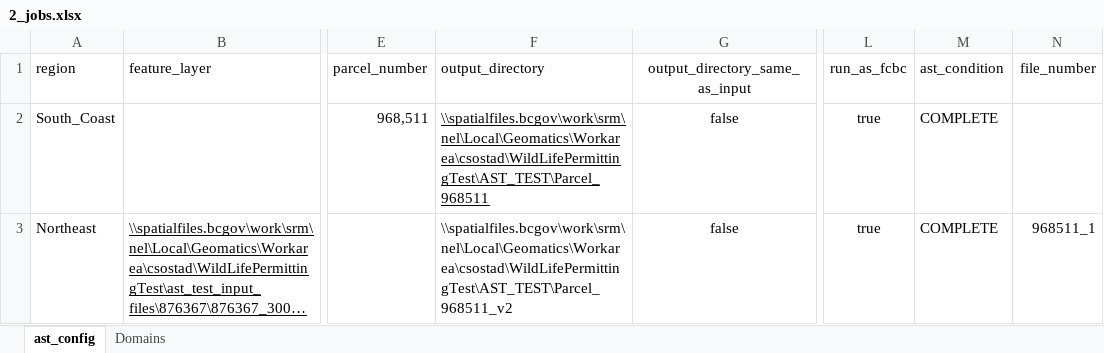
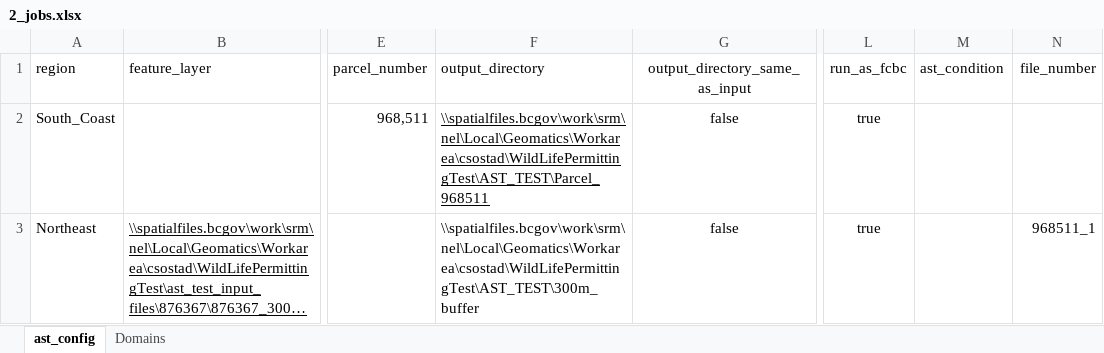
Before and after one commit to bcgov/gss_fish_wildlife, an Excel workbook: autoast/2_jobs.xlsx, sheet ast_config, drawn as a sheet; only a part is shown, gaps mark what is left out; long unchanged cells end in …; values as stored, in another font and other column widths than the file's, no borders; table styles not drawn; the diff names each change by its address in the sheet, - before the commit and + after, or states it on an @@ line.

Commit message:
-Autoast_Indexing on main still has issue. It is completing a job then completing it a second time. Reload failed jobs should ignore complete jobs - Change direction of the ast tool from alpha to csostad ready in ast call routine arcpro.py

```diff
--- a/autoast/2_jobs.xlsx (sheet ast_config)
+++ b/autoast/2_jobs.xlsx (sheet ast_config)
-M2:M3 (ast_condition): COMPLETE
+M2:M3 (ast_condition): (empty)
-F3 (output_directory): \\spatialfiles.bcgov\work\srm\nel\Local\Geomatics\Workarea\csostad\WildLifePermittingTest\AST_TEST\Parcel_968511_v2
+F3 (output_directory): \\spatialfiles.bcgov\work\srm\nel\Local\Geomatics\Workarea\csostad\WildLifePermittingTest\AST_TEST\300m_buffer
```
Also changed, not shown: autoast/7_tested_jobs.xlsx, 3 other files.
